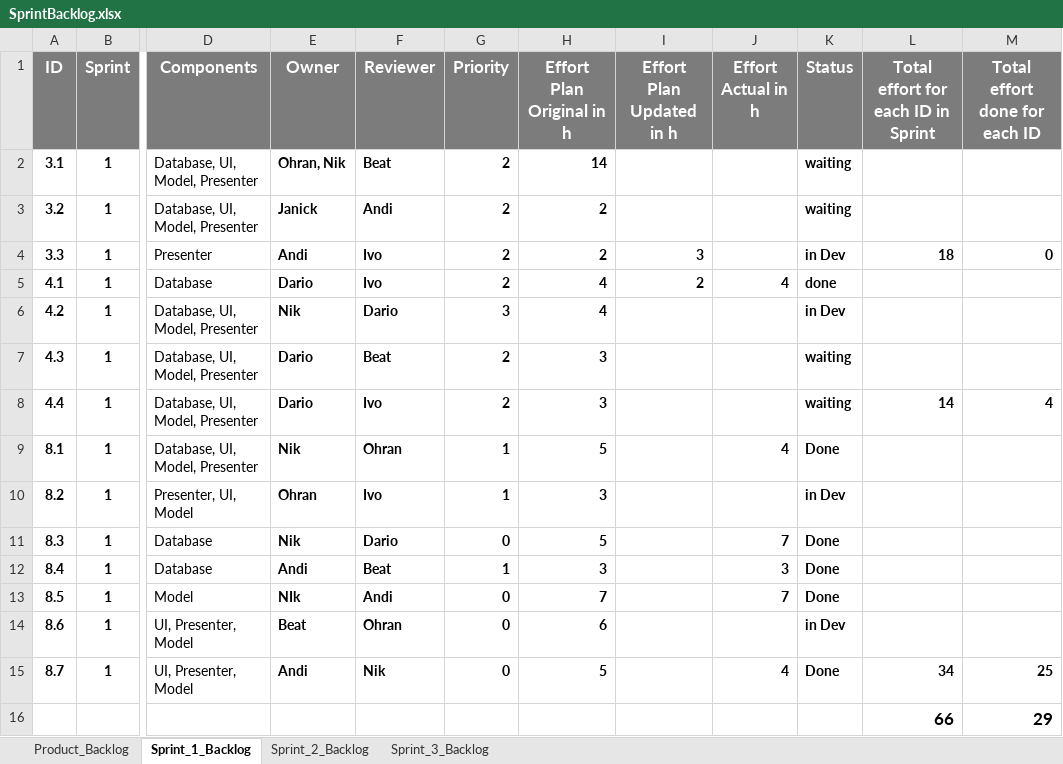
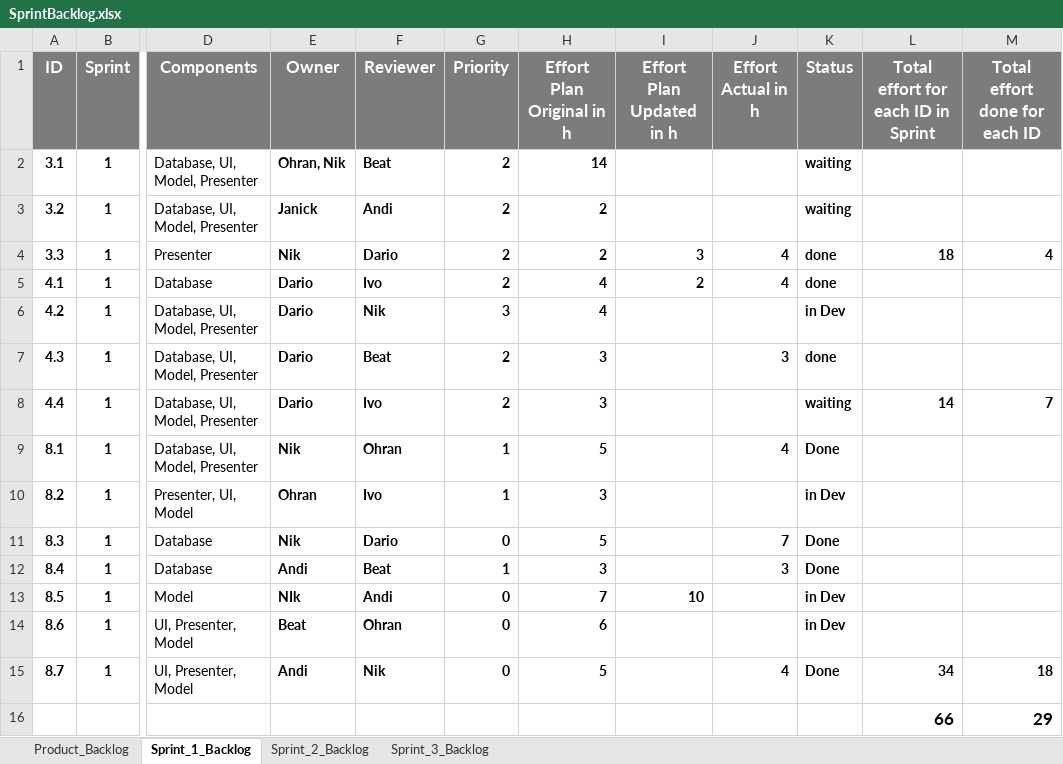
Before and after one commit to res13/ch.bfh.bti7081.s2018.white, an Excel workbook: doc/task06/SprintBacklog.xlsx, sheet Sprint_1_Backlog, drawn as a sheet; only a part is shown, gaps mark what is left out; values as stored, in another font and other column widths than the file's, no borders; conditional formats not drawn; the diff names each change by its address in the sheet, - before the commit and + after, or states it on an @@ line.

Commit message:
Updated Sprint Backlog

```diff
--- a/doc/task06/SprintBacklog.xlsx (sheet Sprint_1_Backlog)
+++ b/doc/task06/SprintBacklog.xlsx (sheet Sprint_1_Backlog)
-E4 (Owner): Andi
+E4 (Owner): Nik
-F4 (Reviewer): Ivo
+F4 (Reviewer): Dario
-J4 (Effort Actual in h): (empty)
+J4 (Effort Actual in h): 4
-K4 (Status): in Dev
+K4 (Status): done
-M4 (Total effort done for each ID): 0
+M4 (Total effort done for each ID): 4
-E6 (Owner): Nik
+E6 (Owner): Dario
-F6 (Reviewer): Dario
+F6 (Reviewer): Nik
-J7 (Effort Actual in h): (empty)
+J7 (Effort Actual in h): 3
-K7 (Status): waiting
+K7 (Status): done
-M8 (Total effort done for each ID): 4
+M8 (Total effort done for each ID): 7
-I13 (Effort Plan Updated in h): (empty)
+I13 (Effort Plan Updated in h): 10
-J13 (Effort Actual in h): 7
+J13 (Effort Actual in h): (empty)
-K13 (Status): Done
+K13 (Status): in Dev
-M15 (Total effort done for each ID): 25
+M15 (Total effort done for each ID): 18
```
